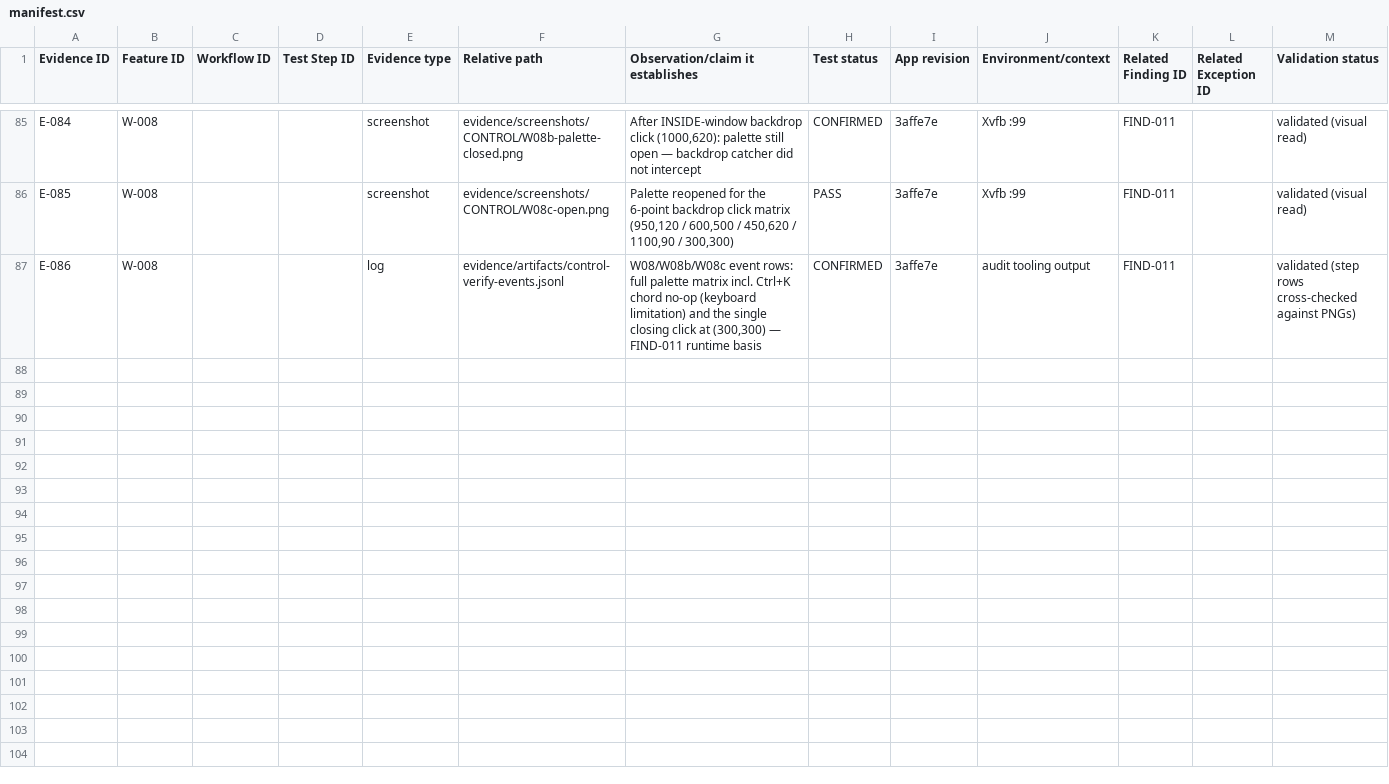
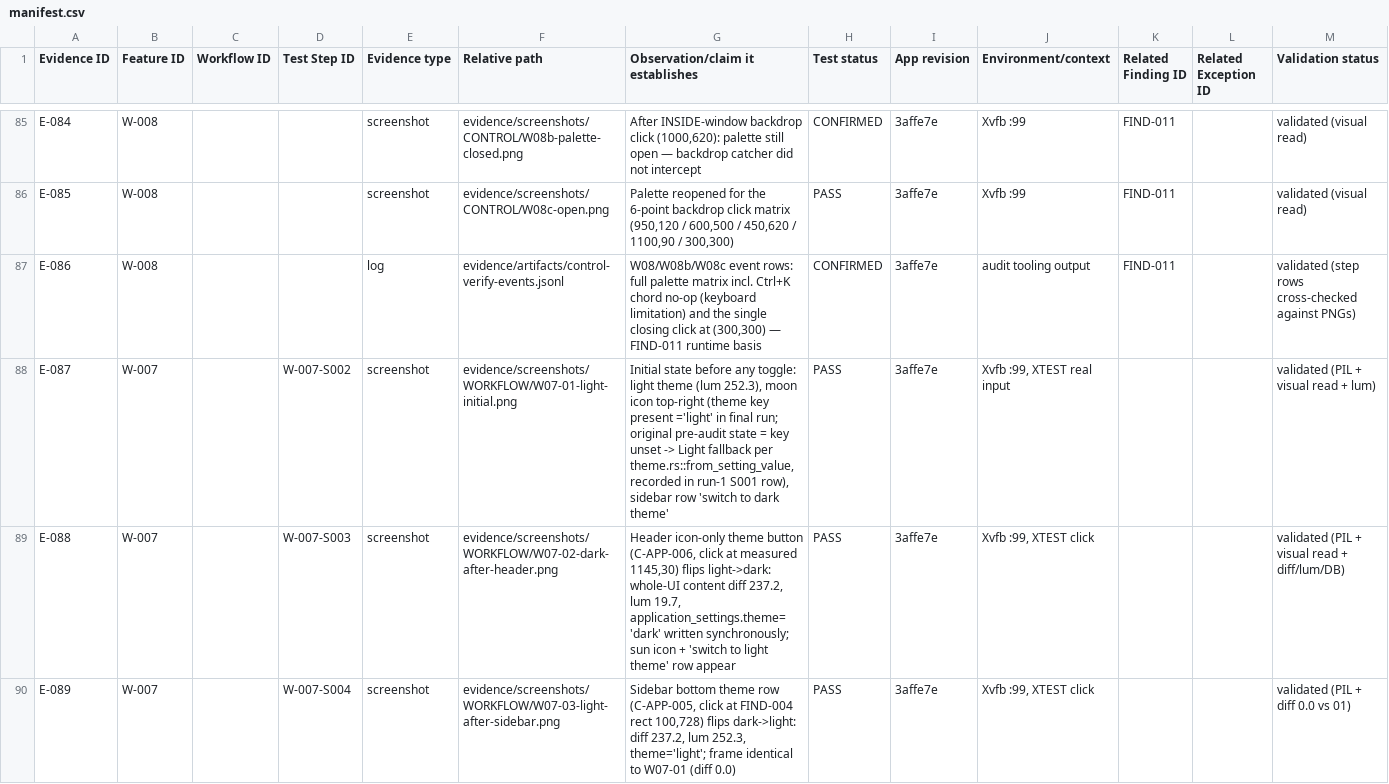
Before and after one commit to kimpearce888/SupportOs-Plus, a CSV file: repo-audit-2026-10-24/evidence/manifest.csv, drawn as a sheet; only a part is shown, gaps mark what is left out; the diff covers the shown part only.

Commit message:
audit: checkpoint 5 — W-007 theme round-trip executed DONE (E-087..E-095): header icon button (C-APP-006) + sidebar theme row (C-APP-005) flip light<->dark in both directions, application_settings.theme written synchronously, dark AND light persistence across restarts verified (frames diff 0.0), light precondition restored; publication-completeness fix: repo .gitignore *.log had silently excluded ALL audit log evidence from prior checkpoints — all 7 logs force-added, missing E-002 F-CAND-001-port-free.log regenerated via the exact FIND-001 scenario; accidental __pycache__ pyc removed; docs/manifest/handover/traceability reconciled; next W-010

```diff
--- a/repo-audit-2026-10-24/evidence/manifest.csv
+++ b/repo-audit-2026-10-24/evidence/manifest.csv
@@ -87 +87,4 @@ E-085,W-008,,,screenshot,evidence/screenshots/CONTROL/W08c-open.png,"Palette reo
 E-086,W-008,,,log,evidence/artifacts/control-verify-events.jsonl,"W08/W08b/W08c event rows: full palette matrix incl. Ctrl+K chord no-op (keyboard limitation) and the single closing click at (300,300) — FIND-011 runtime basis",CONFIRMED,3affe7e,audit tooling output,FIND-011,,validated (step rows cross-checked against PNGs)
+E-087,W-007,,W-007-S002,screenshot,evidence/screenshots/WORKFLOW/W07-01-light-initial.png,"Initial state before any toggle: light theme (lum 252.3), moon icon top-right (theme key present ='light' in final run; original pre-audit state = key unset -> Light fallback per theme.rs::from_setting_value, recorded in run-1 S001 row), sidebar row 'switch to dark theme'",PASS,3affe7e,"Xvfb :99, XTEST real input",,,"validated (PIL + visual read + lum)"
+E-088,W-007,,W-007-S003,screenshot,evidence/screenshots/WORKFLOW/W07-02-dark-after-header.png,"Header icon-only theme button (C-APP-006, click at measured 1145,30) flips light->dark: whole-UI content diff 237.2, lum 19.7, application_settings.theme='dark' written synchronously; sun icon + 'switch to light theme' row appear",PASS,3affe7e,"Xvfb :99, XTEST click",,,"validated (PIL + visual read + diff/lum/DB)"
+E-089,W-007,,W-007-S004,screenshot,evidence/screenshots/WORKFLOW/W07-03-light-after-sidebar.png,"Sidebar bottom theme row (C-APP-005, click at FIND-004 rect 100,728) flips dark->light: diff 237.2, lum 252.3, theme='light'; frame identical to W07-01 (diff 0.0)",PASS,3affe7e,"Xvfb :99, XTEST click",,,"validated (PIL + diff 0.0 vs 01)"
```
Also changed, not shown: 6 added rows elsewhere in this file, repo-audit-2026-10-24/REQUIREMENT-TRACEABILITY.csv, 22 other files.
